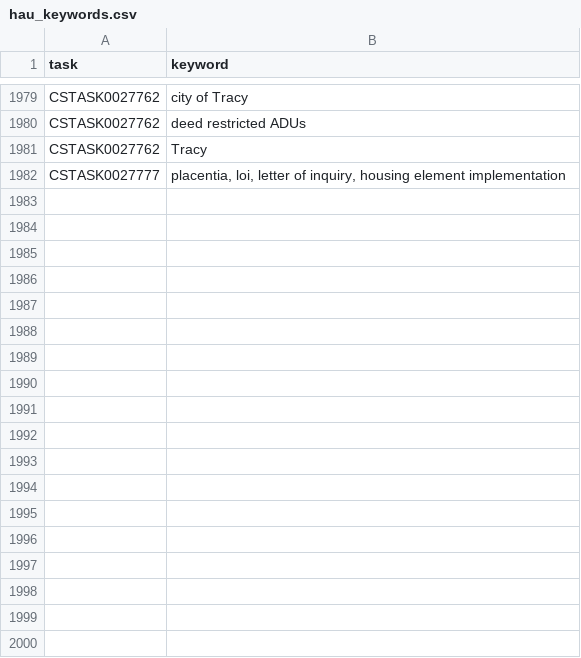
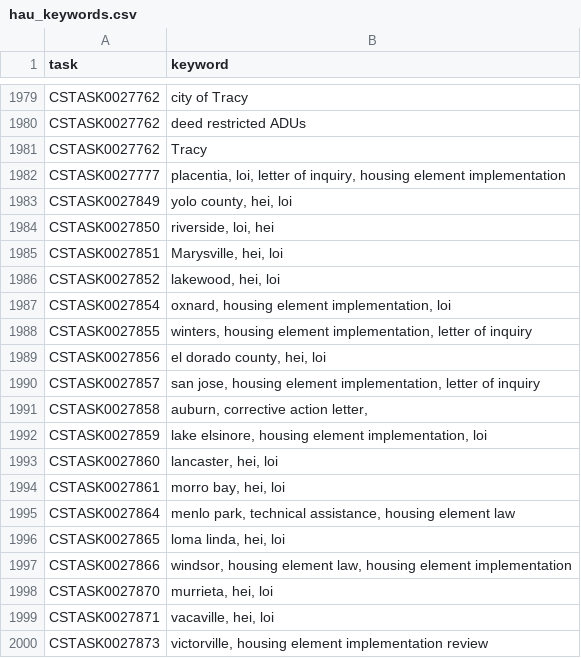
Before and after one commit to betterleg/hcd-letters, a CSV file: hau/hau_keywords.csv, drawn as a sheet; only a part is shown, gaps mark what is left out; the diff names each change by its address in the sheet, - before the commit and + after, or states it on an @@ line.

```diff
--- a/hau/hau_keywords.csv
+++ b/hau/hau_keywords.csv
+row 1983: CSTASK0027849 | yolo county, hei, loi
+row 1984: CSTASK0027850 | riverside, loi, hei
+row 1985: CSTASK0027851 | Marysville, hei, loi
+row 1986: CSTASK0027852 | lakewood, hei, loi
+row 1987: CSTASK0027854 | oxnard, housing element implementation, loi
+row 1988: CSTASK0027855 | winters, housing element implementation, letter of inquiry
+row 1989: CSTASK0027856 | el dorado county, hei, loi
+row 1990: CSTASK0027857 | san jose, housing element implementation, letter of inquiry
+row 1991: CSTASK0027858 | auburn, corrective action letter,
+row 1992: CSTASK0027859 | lake elsinore, housing element implementation, loi
+row 1993: CSTASK0027860 | lancaster, hei, loi
+row 1994: CSTASK0027861 | morro bay, hei, loi
+row 1995: CSTASK0027864 | menlo park, technical assistance, housing element law
+row 1996: CSTASK0027865 | loma linda, hei, loi
+row 1997: CSTASK0027866 | windsor, housing element law, housing element implementation
+row 1998: CSTASK0027870 | murrieta, hei, loi
+row 1999: CSTASK0027871 | vacaville, hei, loi
+row 2000: CSTASK0027873 | victorville, housing element implementation review
```
Also changed, not shown: hau/hau.csv, hau/hau_laws.csv, 24 other files.
